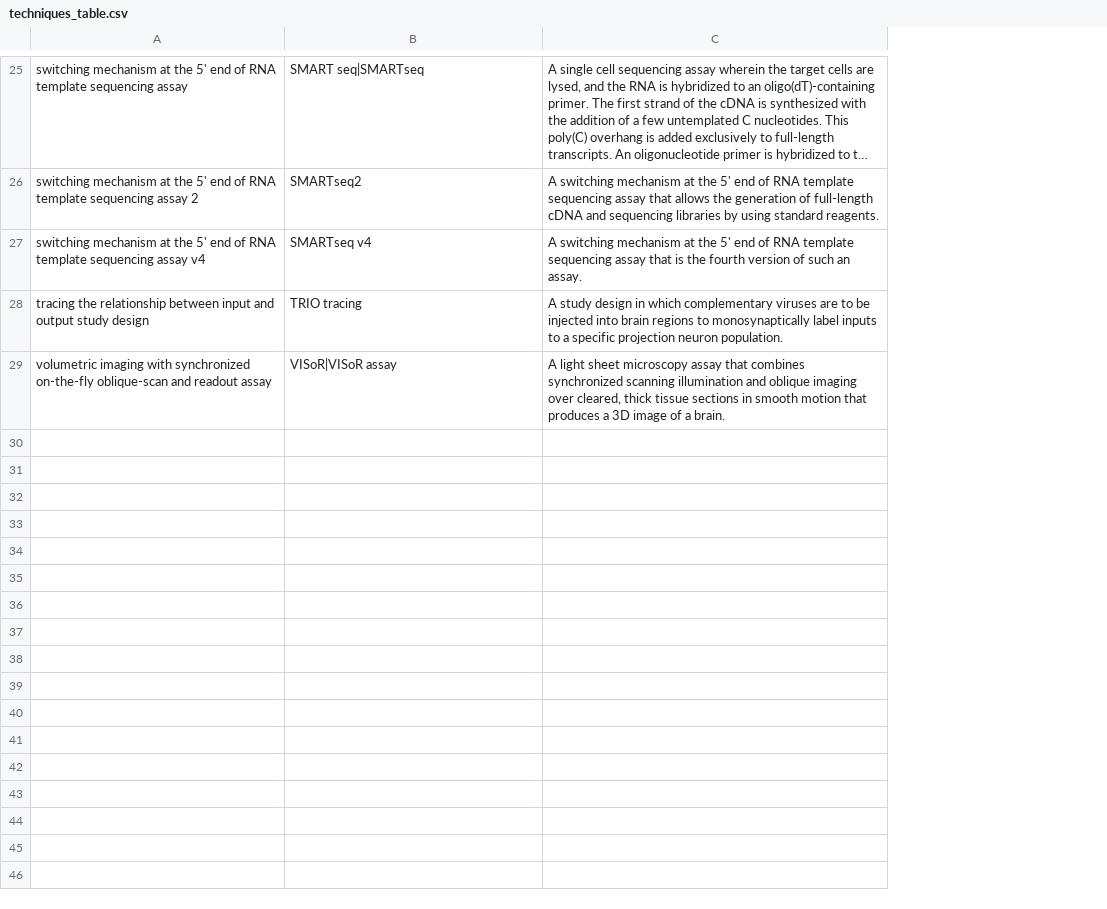
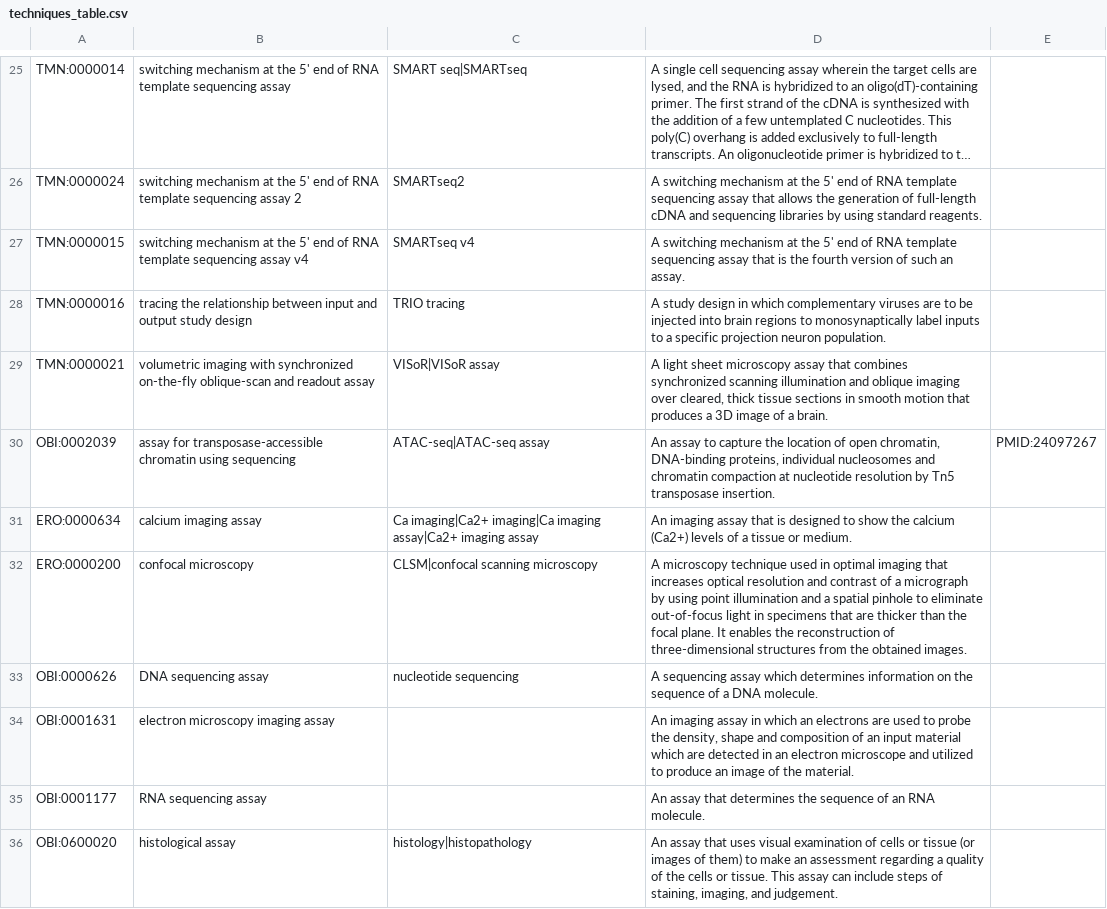
Before and after one commit to patrick-lloyd-ray/controlled-vocabularies.github.io, a CSV file: techniques_table.csv, drawn as a sheet; only a part is shown, gaps mark what is left out; long unchanged cells end in …; the diff covers the shown part only; the diff names each change by its address in the sheet, - before the commit and + after, or states it on an @@ line.

Commit message:
updating tables

```diff
--- a/techniques_table.csv
+++ b/techniques_table.csv
+column A, rows 25-29: TMN:0000014 | TMN:0000024 | TMN:0000015 | TMN:0000016 | TMN:0000021
+column E, empty
+row 30: OBI:0002039 | assay for transposase-accessible chromatin using sequencing | ATAC-seq|ATAC-seq assay | An assay to capture the location of open chromatin, DNA-binding proteins, individual nucleosomes and chromatin compaction at nucleotide resolution by Tn5 transposase insertion. | PMID:24097267
+row 31: ERO:0000634 | calcium imaging assay | Ca imaging|Ca2+ imaging|Ca imaging assay|Ca2+ imaging assay | An imaging assay that is designed to show the calcium (Ca2+) levels of a tissue or medium.
+row 32: ERO:0000200 | confocal microscopy | CLSM|confocal scanning microscopy | A microscopy technique used in optimal imaging that increases optical resolution and contrast of a micrograph by using point illumination and a spatial pinhole to eliminate out-of-focus light in specimens that are thicker than the focal plane. It enables the reconstruction of three-dimensional structures from the obtained images.
+row 33: OBI:0000626 | DNA sequencing assay | nucleotide sequencing | A sequencing assay which determines information on the sequence of a DNA molecule.
+row 34: OBI:0001631 | electron microscopy imaging assay |  | An imaging assay in which an electrons are used to probe the density, shape and composition of an input material which are detected in an electron microscope and utilized to produce an image of the material.
+row 35: OBI:0001177 | RNA sequencing assay |  | An assay that determines the sequence of an RNA molecule.
+row 36: OBI:0600020 | histological assay | histology|histopathology | An assay that uses visual examination of cells or tissue (or images of them) to make an assessment regarding a quality of the cells or tissue. This assay can include steps of staining, imaging, and judgement.
```
Also changed, not shown: 8 added rows, 1 removed row and 1 edited cell elsewhere in this file, specimens_table.csv, 3 other files.
